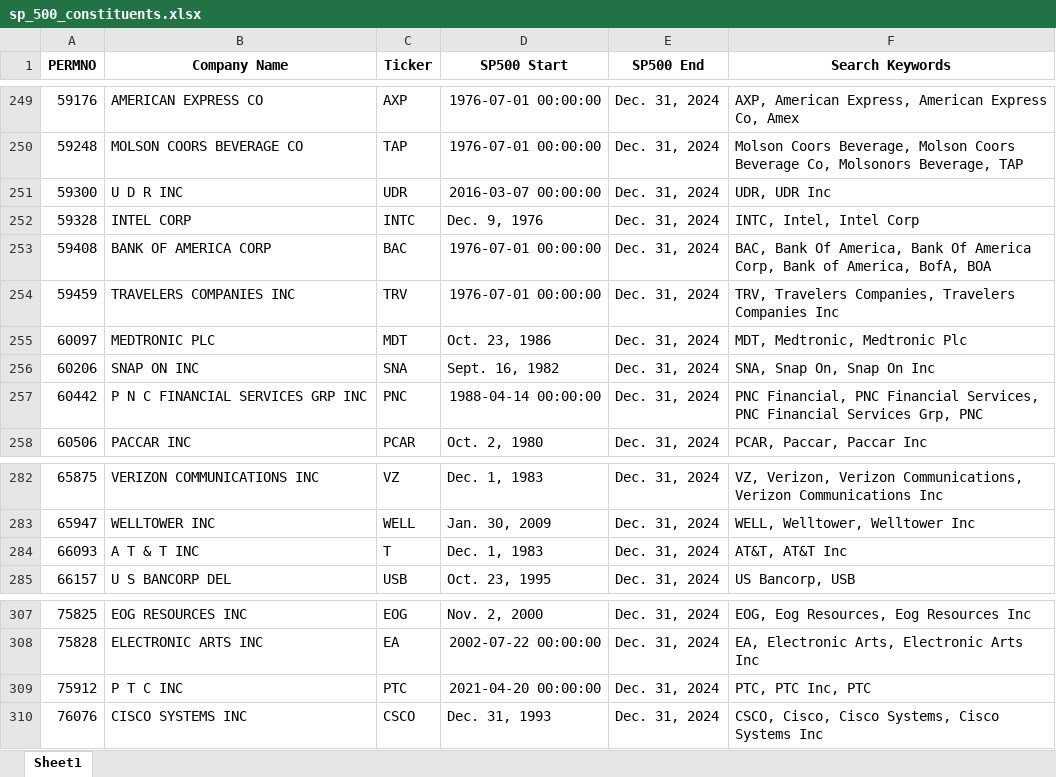
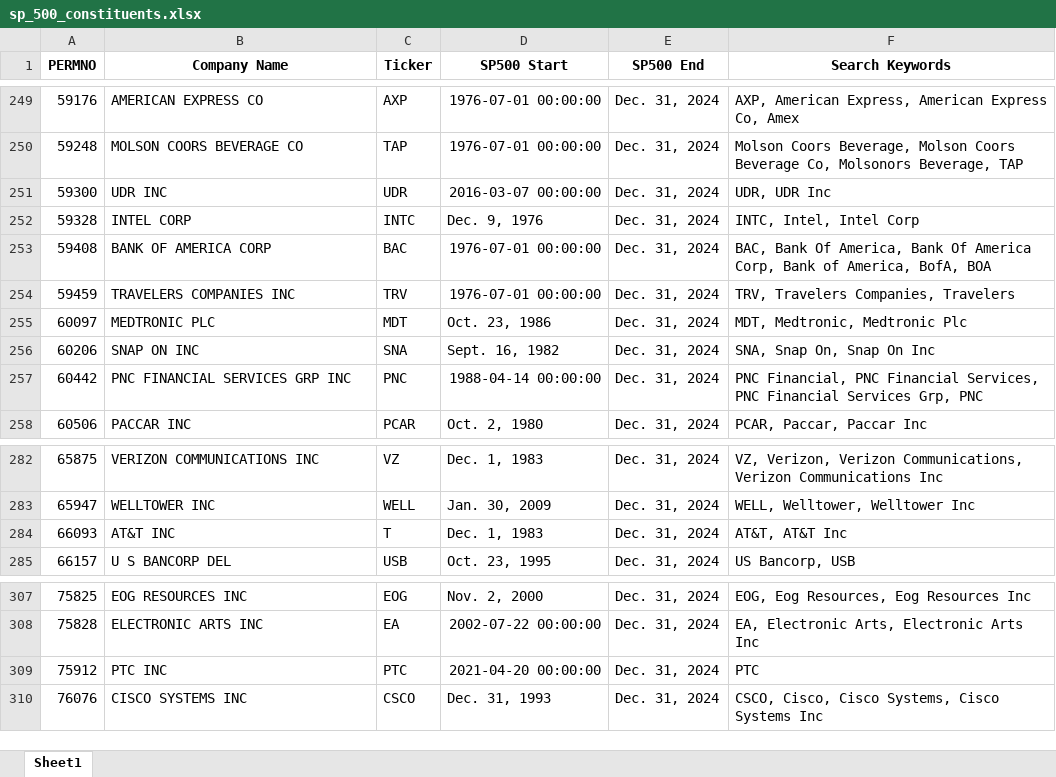
Before and after one commit to kktallam/ML-Capstone-Project-006, an Excel workbook: data/sp_500_constituents.xlsx, sheet Sheet1, drawn as a sheet; only a part is shown, gaps mark what is left out; values as stored, in another font and other column widths than the file's, no borders; the diff names each change by its address in the sheet, - before the commit and + after, or states it on an @@ line.

Commit message:
Upload data and code files

```diff
--- a/data/sp_500_constituents.xlsx (sheet Sheet1)
+++ b/data/sp_500_constituents.xlsx (sheet Sheet1)
-B251 (Company Name): U D R INC
+B251 (Company Name): UDR INC
-F254 (Search Keywords): TRV, Travelers Companies, Travelers Companies Inc
+F254 (Search Keywords): TRV, Travelers Companies, Travelers
-B257 (Company Name): P N C FINANCIAL SERVICES GRP INC
+B257 (Company Name): PNC FINANCIAL SERVICES GRP INC
-B284 (Company Name): A T & T INC
+B284 (Company Name): AT&T INC
-B309 (Company Name): P T C INC
+B309 (Company Name): PTC INC
-F309 (Search Keywords): PTC, PTC Inc, PTC
+F309 (Search Keywords): PTC
```
Also changed, not shown: 8 other files.
